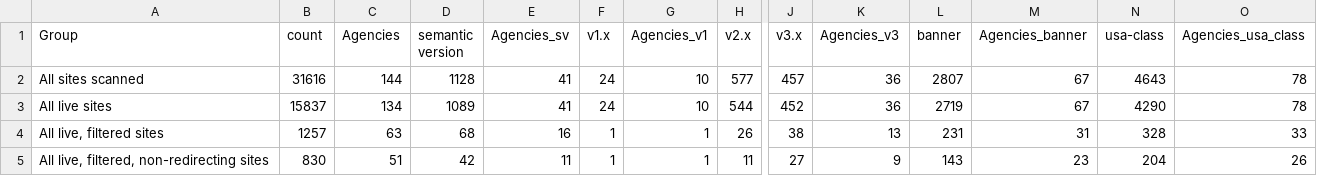
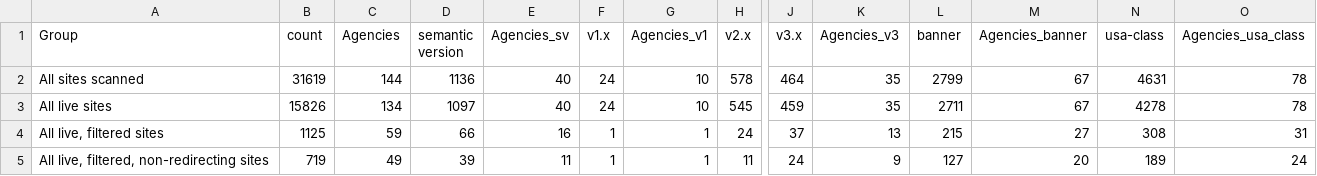
Before and after one commit to GSA/site-scanning-analysis, a CSV file: reports/uswds.csv, drawn as a sheet; only a part is shown, gaps mark what is left out; the diff covers the shown part only; the diff names each change by its address in the sheet, - before the commit and + after, or states it on an @@ line.

```diff
--- a/reports/uswds.csv
+++ b/reports/uswds.csv
-B2 (count): 31616
+B2 (count): 31619
-D2 (semantic version): 1128
+D2 (semantic version): 1136
-E2:E3 (Agencies_sv): 41
+E2:E3 (Agencies_sv): 40
-H2 (v2.x): 577
+H2 (v2.x): 578
-J2 (v3.x): 457
+J2 (v3.x): 464
-K2:K3 (Agencies_v3): 36
+K2:K3 (Agencies_v3): 35
-L2 (banner): 2807
+L2 (banner): 2799
-N2 (usa-class): 4643
+N2 (usa-class): 4631
-B3 (count): 15837
+B3 (count): 15826
-D3 (semantic version): 1089
+D3 (semantic version): 1097
-H3 (v2.x): 544
+H3 (v2.x): 545
-J3 (v3.x): 452
+J3 (v3.x): 459
-L3 (banner): 2719
+L3 (banner): 2711
-N3 (usa-class): 4290
+N3 (usa-class): 4278
-B4 (count): 1257
+B4 (count): 1125
-C4 (Agencies): 63
+C4 (Agencies): 59
-D4 (semantic version): 68
+D4 (semantic version): 66
-H4 (v2.x): 26
+H4 (v2.x): 24
-J4 (v3.x): 38
+J4 (v3.x): 37
-L4 (banner): 231
+L4 (banner): 215
-M4 (Agencies_banner): 31
+M4 (Agencies_banner): 27
-N4 (usa-class): 328
+N4 (usa-class): 308
-O4 (Agencies_usa_class): 33
+O4 (Agencies_usa_class): 31
-B5 (count): 830
+B5 (count): 719
-C5 (Agencies): 51
+C5 (Agencies): 49
-D5 (semantic version): 42
+D5 (semantic version): 39
-J5 (v3.x): 27
+J5 (v3.x): 24
-L5 (banner): 143
+L5 (banner): 127
-M5 (Agencies_banner): 23
+M5 (Agencies_banner): 20
-N5 (usa-class): 204
+N5 (usa-class): 189
-O5 (Agencies_usa_class): 26
+O5 (Agencies_usa_class): 24
```
Also changed, not shown: 68 edited cells elsewhere in this file, reports/snapshot-all.csv, reports/snapshot-primary.csv, 3 other files.
